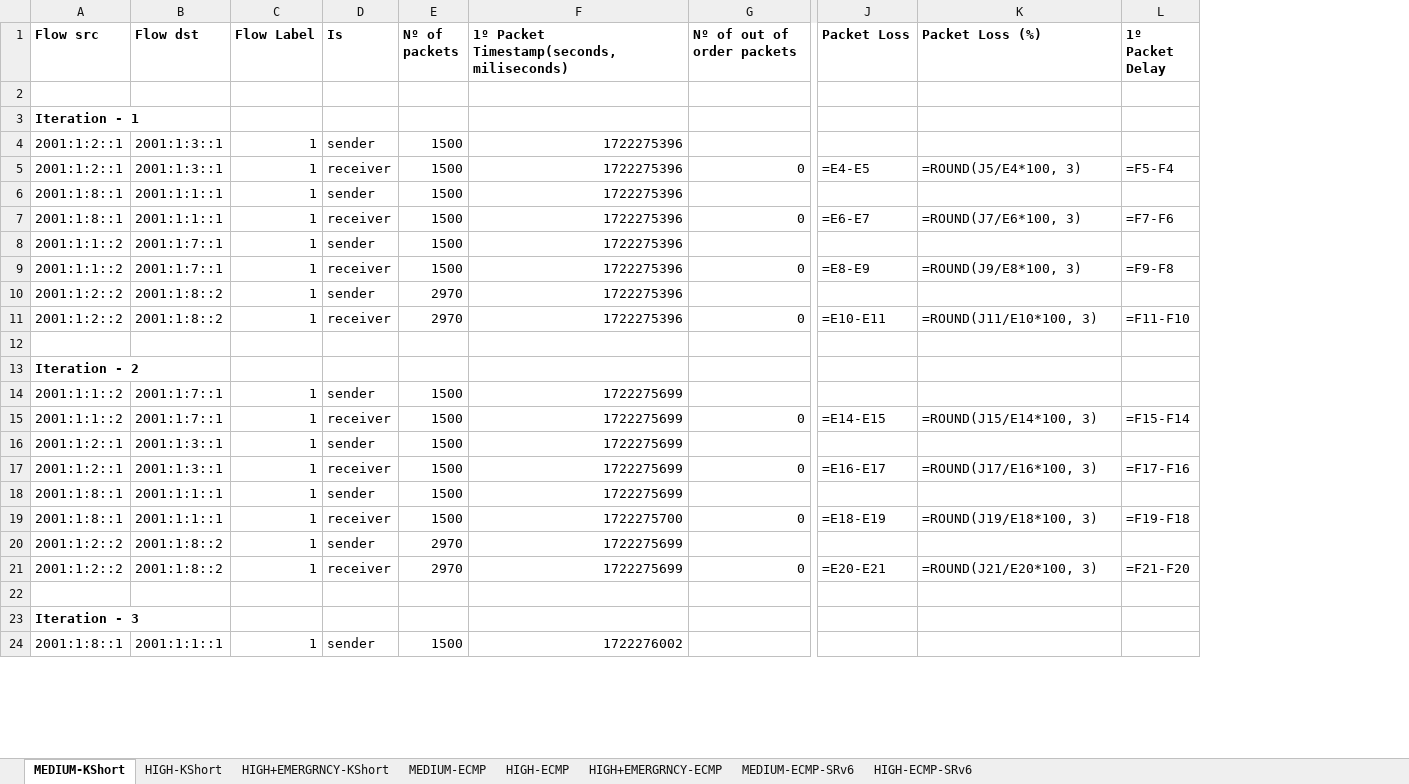
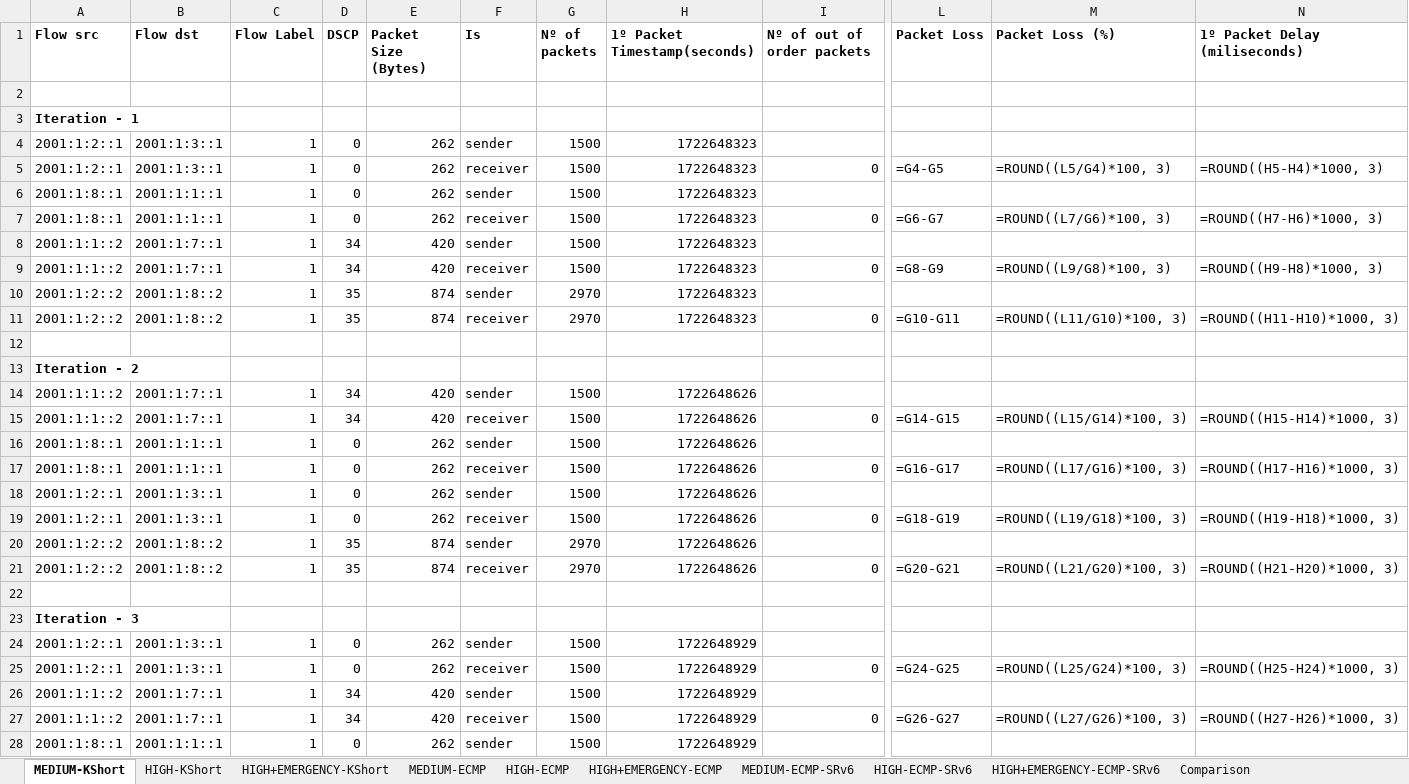
Before and after one commit to davidcc73/p4-srv6-INT, an Excel workbook: INT/results/final_results.xlsx, sheet MEDIUM-KShort, drawn as a sheet; only a part is shown, gaps mark what is left out; values as stored, in another font and other column widths than the file's, no borders; formulas without a stored value are shown as written; removed rows and columns are numbered as before the commit, all else as after; rows hold the shown columns only; the diff covers the shown part only; the diff names each change by its address in the sheet, - before the commit and + after, or states it on an @@ line.

```diff
--- a/INT/results/final_results.xlsx (sheet MEDIUM-KShort)
+++ b/INT/results/final_results.xlsx (sheet MEDIUM-KShort)
-sheet tab: HIGH+EMERGRNCY-KShort
+sheet tab: HIGH+EMERGENCY-KShort
-sheet tab: HIGH+EMERGRNCY-ECMP
+sheet tab: HIGH+EMERGENCY-ECMP
+sheet tab: HIGH+EMERGENCY-ECMP-SRv6
+sheet tab: Comparison
+column D (DSCP), rows 4-15: 0 | 0 | 0 | 0 | 34 | 34 | 35 | 35 |  |  | 34 | 34; rows 18-21: 0 | 0 | 35 | 35; row 28: 0
+column E (Packet Size (Bytes)), rows 4-15: 262 | 262 | 262 | 262 | 420 | 420 | 874 | 874 |  |  | 420 | 420; rows 18-21: 262 | 262 | 874 | 874; row 28: 262
-column F, rows 1-17: 1º Packet Timestamp(seconds,miliseconds) |  |  | 1722275396 | 1722275396 | 1722275396 | 1722275396 | 1722275396 | 1722275396 | 1722275396 | 1722275396 |  |  | 1722275699 | 1722275699 | 1722275699 | 1722275699; rows 20-24: 1722275699 | 1722275699 |  |  | 1722276002
+column H (1º Packet Timestamp(seconds)), rows 4-15: 1722648323 | 1722648323 | 1722648323 | 1722648323 | 1722648323 | 1722648323 | 1722648323 | 1722648323 |  |  | 1722648626 | 1722648626; rows 18-21: all 1722648626; row 28: 1722648929
-column L (1º Packet Delay), rows 5-17: =F5-F4 |  | =F7-F6 |  | =F9-F8 |  | =F11-F10 |  |  |  | =F15-F14 |  | =F17-F16; row 21: =F21-F20
+column N (1º Packet Delay (miliseconds)), rows 5-15: =ROUND((H5-H4)*1000, 3) |  | =ROUND((H7-H6)*1000, 3) |  | =ROUND((H9-H8)*1000, 3) |  | =ROUND((H11-H10)*1000, 3) |  |  |  | =ROUND((H15-H14)*1000, 3); rows 19-21: =ROUND((H19-H18)*1000, 3) |  | =ROUND((H21-H20)*1000, 3)
-L5 (Packet Loss): =E4-E5
+L5 (Packet Loss): =G4-G5
-M5 (Packet Loss (%)): =ROUND(J5/E4*100, 3)
+M5 (Packet Loss (%)): =ROUND((L5/G4)*100, 3)
-L7 (Packet Loss): =E6-E7
+L7 (Packet Loss): =G6-G7
-M7 (Packet Loss (%)): =ROUND(J7/E6*100, 3)
+M7 (Packet Loss (%)): =ROUND((L7/G6)*100, 3)
-L9 (Packet Loss): =E8-E9
+L9 (Packet Loss): =G8-G9
-M9 (Packet Loss (%)): =ROUND(J9/E8*100, 3)
+M9 (Packet Loss (%)): =ROUND((L9/G8)*100, 3)
-L11 (Packet Loss): =E10-E11
+L11 (Packet Loss): =G10-G11
-M11 (Packet Loss (%)): =ROUND(J11/E10*100, 3)
+M11 (Packet Loss (%)): =ROUND((L11/G10)*100, 3)
-L15 (Packet Loss): =E14-E15
+L15 (Packet Loss): =G14-G15
-M15 (Packet Loss (%)): =ROUND(J15/E14*100, 3)
+M15 (Packet Loss (%)): =ROUND((L15/G14)*100, 3)
@@ row 18 moved to row 16: 2001:1:8::1 @@
+row 17: 2001:1:8::1 | 2001:1:1::1 | 1 | 0 | 262 | receiver | 1500 | 1722648626 | 0 | =G16-G17 | =ROUND((L17/G16)*100, 3) | =ROUND((H17-H16)*1000, 3)
-L19 (Packet Loss): =E16-E17
+L19 (Packet Loss): =G18-G19
-M19 (Packet Loss (%)): =ROUND(J17/E16*100, 3)
+M19 (Packet Loss (%)): =ROUND((L19/G18)*100, 3)
-row 19: 2001:1:8::1 | 2001:1:1::1 | 1 | receiver | 1500 | 1722275700 | 0 | =E18-E19 | =ROUND(J19/E18*100, 3) | =F19-F18
-L21 (Packet Loss): =E20-E21
+L21 (Packet Loss): =G20-G21
-M21 (Packet Loss (%)): =ROUND(J21/E20*100, 3)
+M21 (Packet Loss (%)): =ROUND((L21/G20)*100, 3)
@@ row 26 moved to row 24: 2001:1:2::1 @@
+row 25: 2001:1:2::1 | 2001:1:3::1 | 1 | 0 | 262 | receiver | 1500 | 1722648929 | 0 | =G24-G25 | =ROUND((L25/G24)*100, 3) | =ROUND((H25-H24)*1000, 3)
@@ row 28 moved to row 26: 2001:1:1::2 @@
+row 27: 2001:1:1::2 | 2001:1:7::1 | 1 | 34 | 420 | receiver | 1500 | 1722648929 | 0 | =G26-G27 | =ROUND((L27/G26)*100, 3) | =ROUND((H27-H26)*1000, 3)
```
Also changed, not shown: 29 added rows, 20 removed rows, 8 moved rows and 51 edited cells elsewhere in this sheet, sheet HIGH-ECMP-SRv6, sheet HIGH+EMERGENCY-ECMP, sheet HIGH-ECMP, sheet HIGH+EMERGENCY-KShort, sheet HIGH-KShort, sheet MEDIUM-ECMP-SRv6, 1 more sheet, 13 other files.
